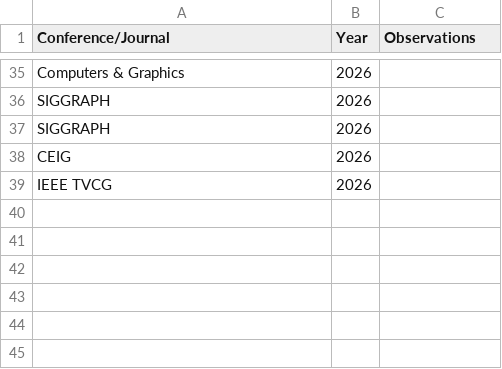
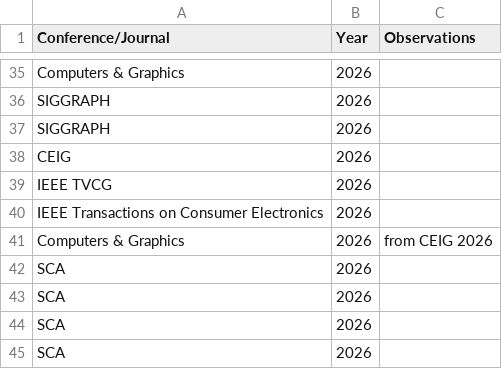
Before and after one commit to JLPM22/jlpm22.github.io, a CSV file: content/Academic - Reviews Public.csv, drawn as a sheet; only a part is shown, gaps mark what is left out.

```diff
--- a/content/Academic - Reviews Public.csv
+++ b/content/Academic - Reviews Public.csv
@@ -39 +39,7 @@ CEIG,2026,
 IEEE TVCG,2026,
+IEEE Transactions on Consumer Electronics,2026,
+Computers & Graphics,2026,from CEIG 2026
+SCA,2026,
+SCA,2026,
+SCA,2026,
+SCA,2026,
```
Also changed, not shown: content/Academic - Journal.csv, 5 other files.
